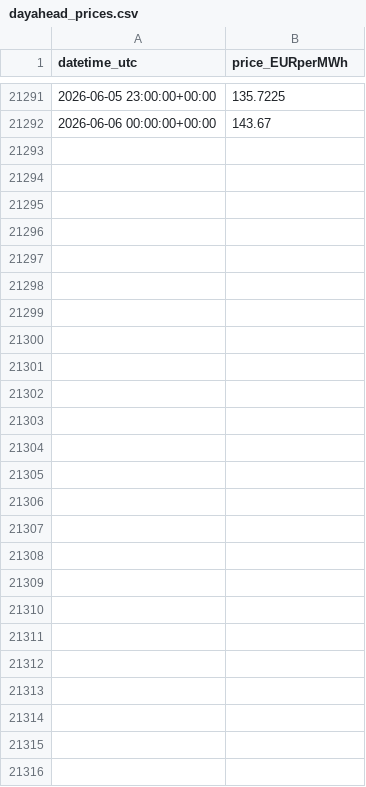
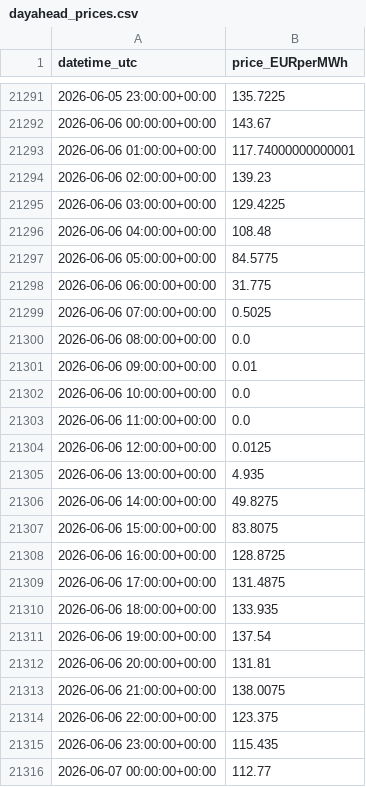
Before and after one commit to Taxiarchis135/greek-res-forecasting, a CSV file: data/dayahead_prices.csv, drawn as a sheet; only a part is shown, gaps mark what is left out; the diff covers the shown part only.

```diff
--- a/data/dayahead_prices.csv
+++ b/data/dayahead_prices.csv
@@ -21292 +21292,25 @@ datetime_utc,price_EURperMWh
 2026-06-06 00:00:00+00:00,143.67
+2026-06-06 01:00:00+00:00,117.74000000000001
+2026-06-06 02:00:00+00:00,139.23
+2026-06-06 03:00:00+00:00,129.4225
+2026-06-06 04:00:00+00:00,108.48
+2026-06-06 05:00:00+00:00,84.5775
+2026-06-06 06:00:00+00:00,31.775
+2026-06-06 07:00:00+00:00,0.5025
+2026-06-06 08:00:00+00:00,0.0
+2026-06-06 09:00:00+00:00,0.01
+2026-06-06 10:00:00+00:00,0.0
+2026-06-06 11:00:00+00:00,0.0
+2026-06-06 12:00:00+00:00,0.0125
+2026-06-06 13:00:00+00:00,4.935
+2026-06-06 14:00:00+00:00,49.8275
+2026-06-06 15:00:00+00:00,83.8075
+2026-06-06 16:00:00+00:00,128.8725
+2026-06-06 17:00:00+00:00,131.4875
+2026-06-06 18:00:00+00:00,133.935
+2026-06-06 19:00:00+00:00,137.54
+2026-06-06 20:00:00+00:00,131.81
+2026-06-06 21:00:00+00:00,138.0075
+2026-06-06 22:00:00+00:00,123.375
+2026-06-06 23:00:00+00:00,115.435
+2026-06-07 00:00:00+00:00,112.77
```
Also changed, not shown: 1 edited cell elsewhere in this file, data/forecast_tomorrow.csv, 2 other files.
